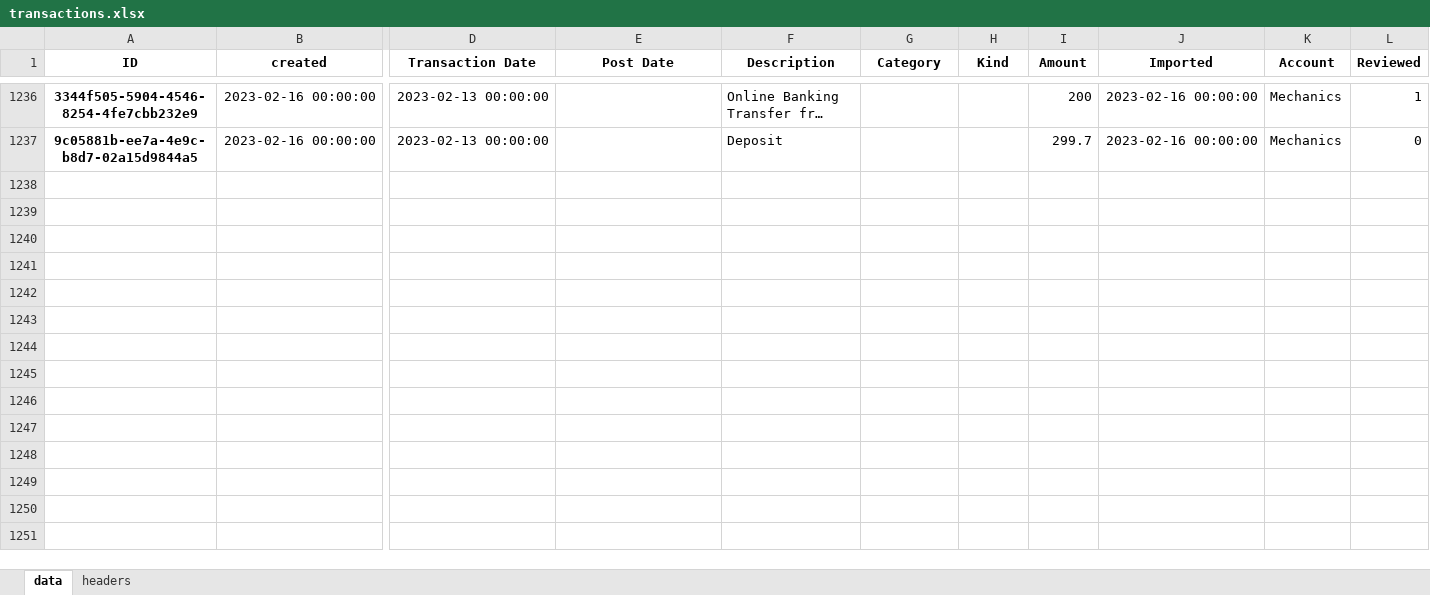
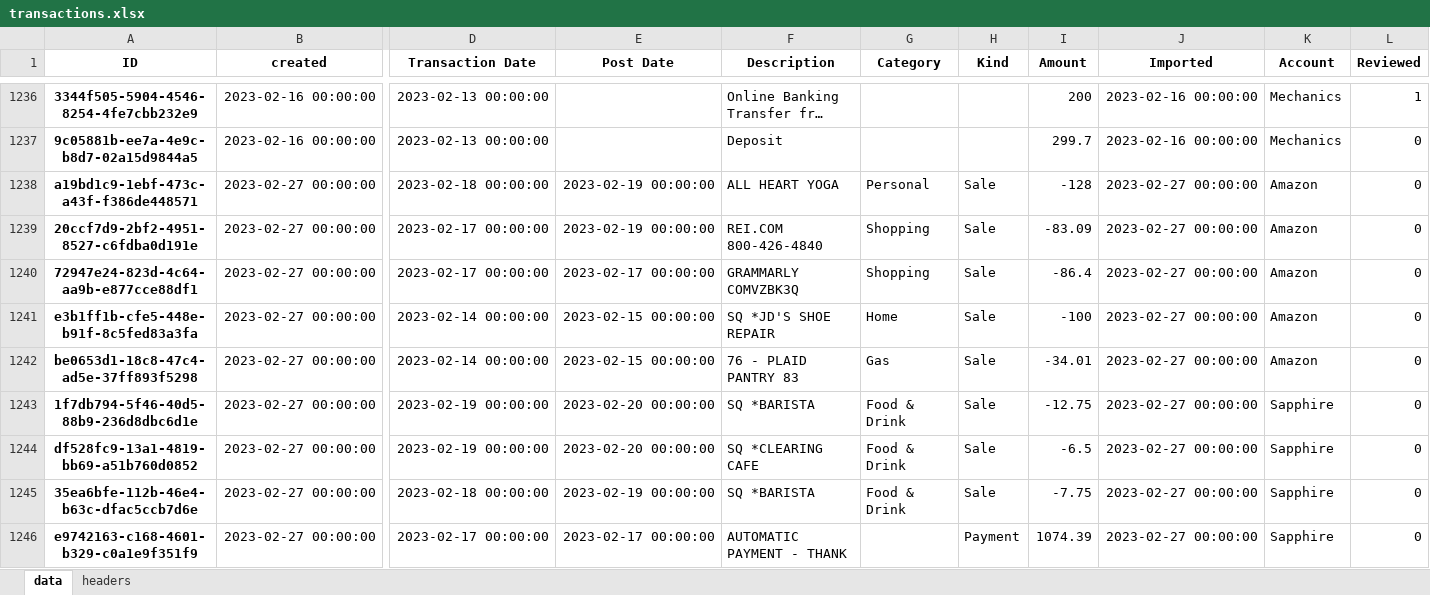
Before and after one commit to datagangstar/Nex, an Excel workbook: backups/transactions.xlsx, sheet data, drawn as a sheet; only a part is shown, gaps mark what is left out; long unchanged cells end in …; values as stored, in another font and other column widths than the file's, no borders; rows hold the shown columns only; the diff names each change by its address in the sheet, - before the commit and + after, or states it on an @@ line.

```diff
--- a/backups/transactions.xlsx (sheet data)
+++ b/backups/transactions.xlsx (sheet data)
+row 1238: a19bd1c9-1ebf-473c-a43f-f386de448571 | 2023-02-27 00:00:00 | 2023-02-18 00:00:00 | 2023-02-19 00:00:00 | ALL HEART YOGA | Personal | Sale | -128 | 2023-02-27 00:00:00 | Amazon | 0
+row 1239: 20ccf7d9-2bf2-4951-8527-c6fdba0d191e | 2023-02-27 00:00:00 | 2023-02-17 00:00:00 | 2023-02-19 00:00:00 | REI.COM 800-426-4840 | Shopping | Sale | -83.09 | 2023-02-27 00:00:00 | Amazon | 0
+row 1240: 72947e24-823d-4c64-aa9b-e877cce88df1 | 2023-02-27 00:00:00 | 2023-02-17 00:00:00 | 2023-02-17 00:00:00 | GRAMMARLY COMVZBK3Q | Shopping | Sale | -86.4 | 2023-02-27 00:00:00 | Amazon | 0
+row 1241: e3b1ff1b-cfe5-448e-b91f-8c5fed83a3fa | 2023-02-27 00:00:00 | 2023-02-14 00:00:00 | 2023-02-15 00:00:00 | SQ *JD'S SHOE REPAIR | Home | Sale | -100 | 2023-02-27 00:00:00 | Amazon | 0
+row 1242: be0653d1-18c8-47c4-ad5e-37ff893f5298 | 2023-02-27 00:00:00 | 2023-02-14 00:00:00 | 2023-02-15 00:00:00 | 76 - PLAID PANTRY 83 | Gas | Sale | -34.01 | 2023-02-27 00:00:00 | Amazon | 0
+row 1243: 1f7db794-5f46-40d5-88b9-236d8dbc6d1e | 2023-02-27 00:00:00 | 2023-02-19 00:00:00 | 2023-02-20 00:00:00 | SQ *BARISTA | Food & Drink | Sale | -12.75 | 2023-02-27 00:00:00 | Sapphire | 0
+row 1244: df528fc9-13a1-4819-bb69-a51b760d0852 | 2023-02-27 00:00:00 | 2023-02-19 00:00:00 | 2023-02-20 00:00:00 | SQ *CLEARING CAFE | Food & Drink | Sale | -6.5 | 2023-02-27 00:00:00 | Sapphire | 0
+row 1245: 35ea6bfe-112b-46e4-b63c-dfac5ccb7d6e | 2023-02-27 00:00:00 | 2023-02-18 00:00:00 | 2023-02-19 00:00:00 | SQ *BARISTA | Food & Drink | Sale | -7.75 | 2023-02-27 00:00:00 | Sapphire | 0
+row 1246: e9742163-c168-4601-b329-c0a1e9f351f9 | 2023-02-27 00:00:00 | 2023-02-17 00:00:00 | 2023-02-17 00:00:00 | AUTOMATIC PAYMENT - THANK |  | Payment | 1074.39 | 2023-02-27 00:00:00 | Sapphire | 0
```
Also changed, not shown: datasets/transactions.xlsx, 7 other files.
